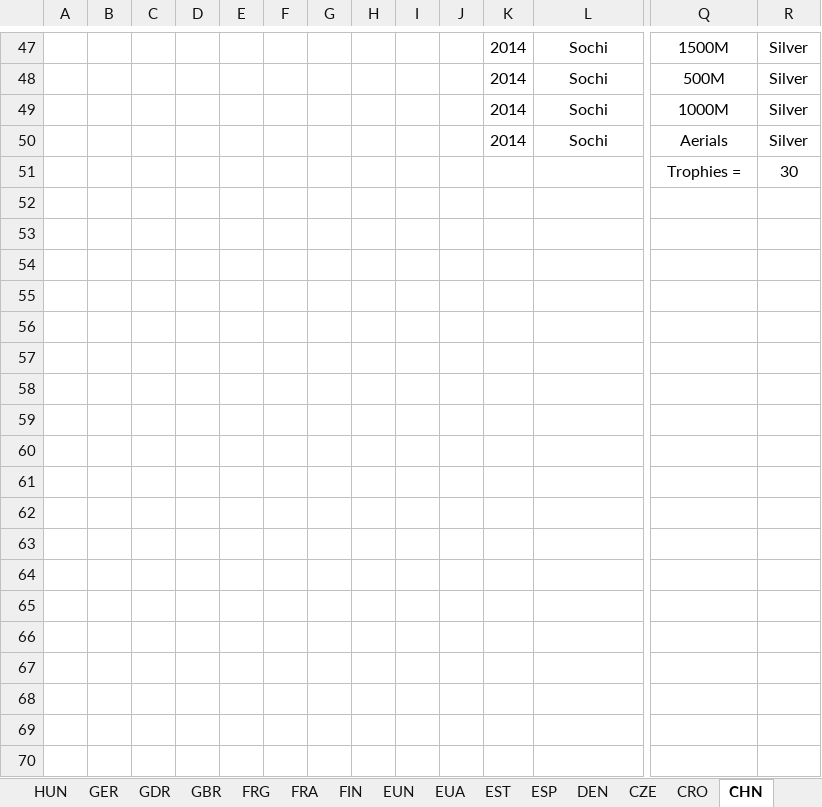
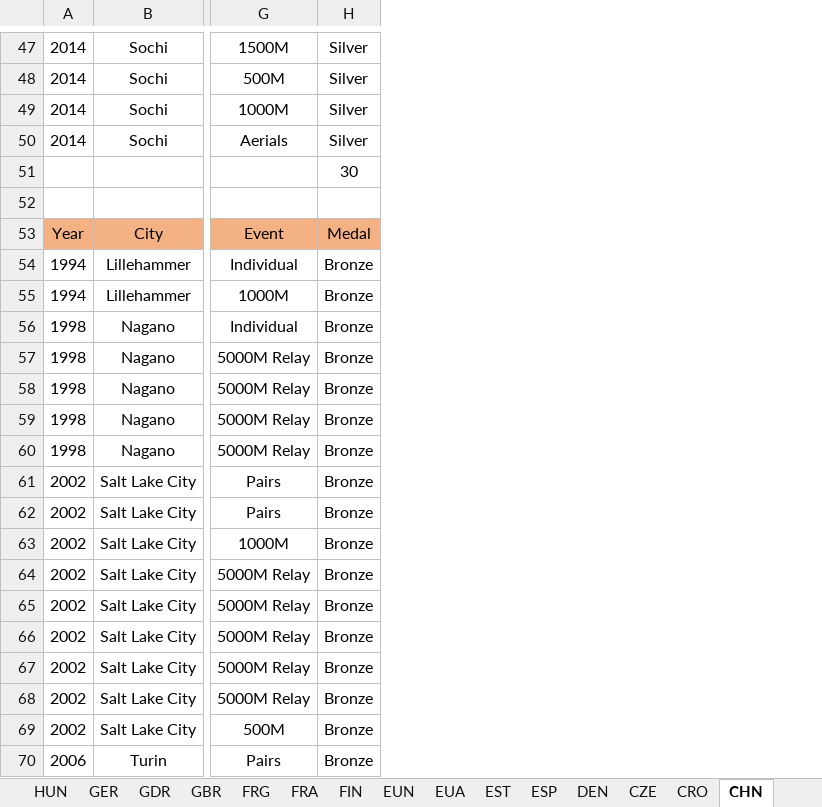
Before and after one commit to mariiiichan/olthoff_shimamura_data_design, an Excel workbook: olthoff_shimamura_database.xlsx, sheet CHN, drawn as a sheet; only a part is shown, gaps mark what is left out; values as stored, in another font and other column widths than the file's, no borders; removed rows and columns are numbered as before the commit, all else as after; rows hold the shown columns only; the diff covers the shown part only; the diff names each change by its address in the sheet, - before the commit and + after, or states it on an @@ line.

```diff
--- a/olthoff_shimamura_database.xlsx (sheet CHN)
+++ b/olthoff_shimamura_database.xlsx (sheet CHN)
-column A, empty
-column B, empty
-column C, empty
-column D, empty
-column E, empty
-column F, empty
-column G, empty
-column H, empty
-column I, empty
-column J, empty
+row 51:  |  |  | 30
-row 52:  |  |  |  |  |  |  |  |  |  |  |  | Trophies = | 30
+row 52: (empty)
+row 53: Year | City | Event | Medal
+row 54: 1994 | Lillehammer | Individual | Bronze
+row 55: 1994 | Lillehammer | 1000M | Bronze
+row 56: 1998 | Nagano | Individual | Bronze
+row 57: 1998 | Nagano | 5000M Relay | Bronze
+row 58: 1998 | Nagano | 5000M Relay | Bronze
+row 59: 1998 | Nagano | 5000M Relay | Bronze
+row 60: 1998 | Nagano | 5000M Relay | Bronze
+row 61: 2002 | Salt Lake City | Pairs | Bronze
+row 62: 2002 | Salt Lake City | Pairs | Bronze
+row 63: 2002 | Salt Lake City | 1000M | Bronze
+row 64: 2002 | Salt Lake City | 5000M Relay | Bronze
+row 65: 2002 | Salt Lake City | 5000M Relay | Bronze
+row 66: 2002 | Salt Lake City | 5000M Relay | Bronze
+row 67: 2002 | Salt Lake City | 5000M Relay | Bronze
+row 68: 2002 | Salt Lake City | 5000M Relay | Bronze
+row 69: 2002 | Salt Lake City | 500M | Bronze
+row 70: 2006 | Turin | Pairs | Bronze
```
Also changed, not shown: 20 added rows, 9 edited cells and cell formats elsewhere in this sheet, sheet CAN, sheet FIN, sheet AUT, sheet CZE, sheet EUN, sheet AUS, 38 more sheets, other sheet tabs, formulas that keep their value.
